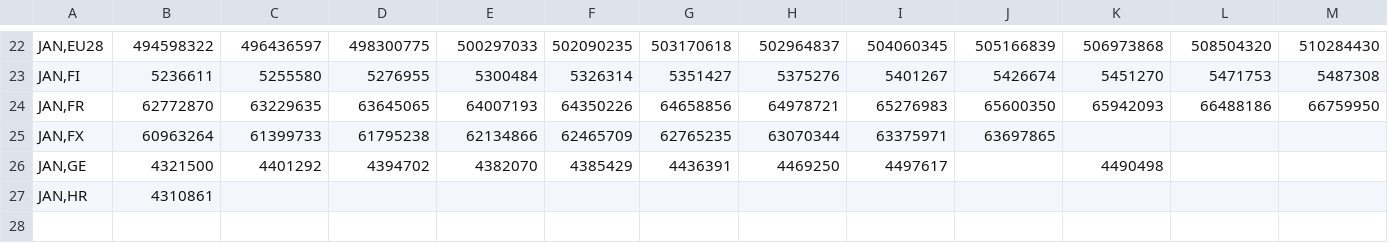
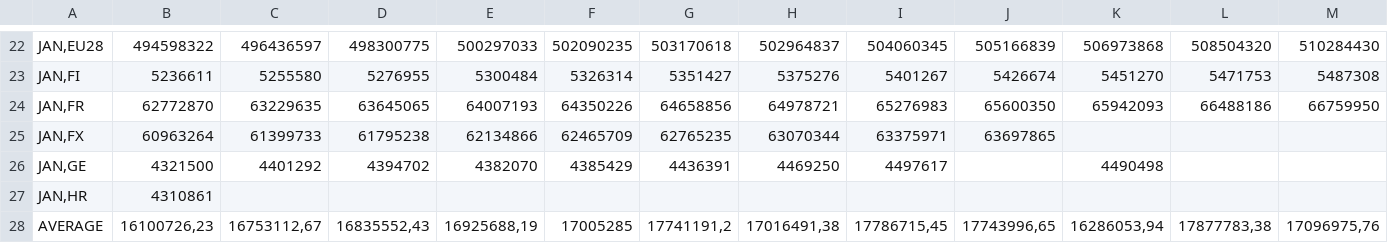
Before and after one commit to karmaecrivain94/DatabaseUI, a TSV file: data/POPULATION.tsv, drawn as a sheet; only a part is shown, gaps mark what is left out.

```diff
--- a/data/POPULATION.tsv
+++ b/data/POPULATION.tsv
@@ -27 +27,2 @@ JAN,GE	4321500	4401292	4394702	4382070	4385429	4436391	4469250	4497617	 	4490498
 JAN,HR	4310861											
+AVERAGE	16100726,23	16753112,67	16835552,43	16925688,19	17005285	17741191,2	17016491,38	17786715,45	17743996,65	16286053,94	17877783,38	17096975,76
```
Also changed, not shown: data/DEBT.tsv, data/GDP.tsv, 2 other files.
